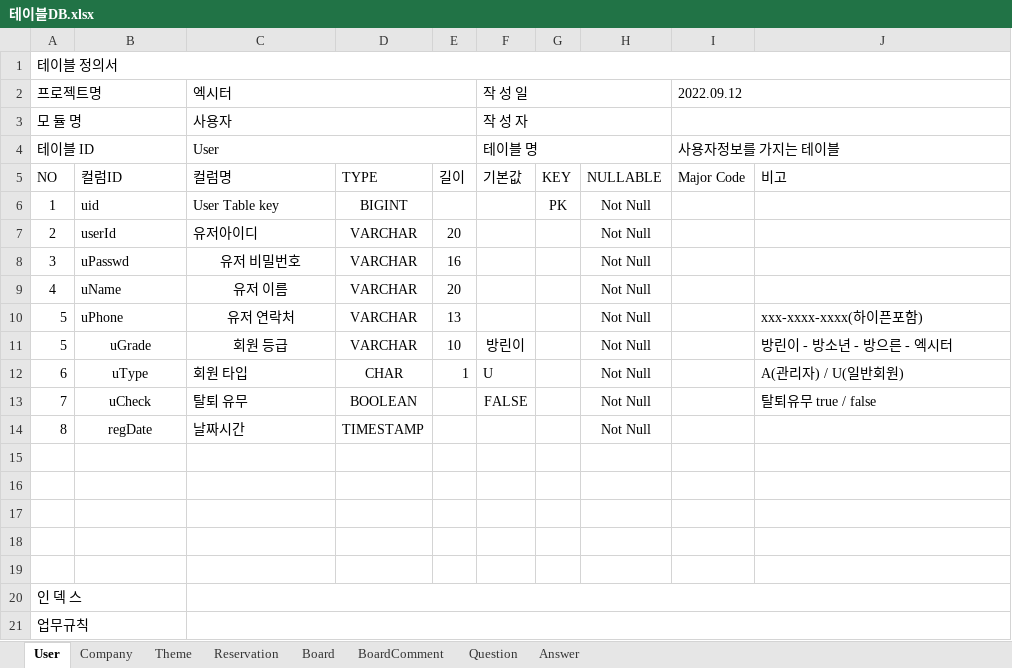
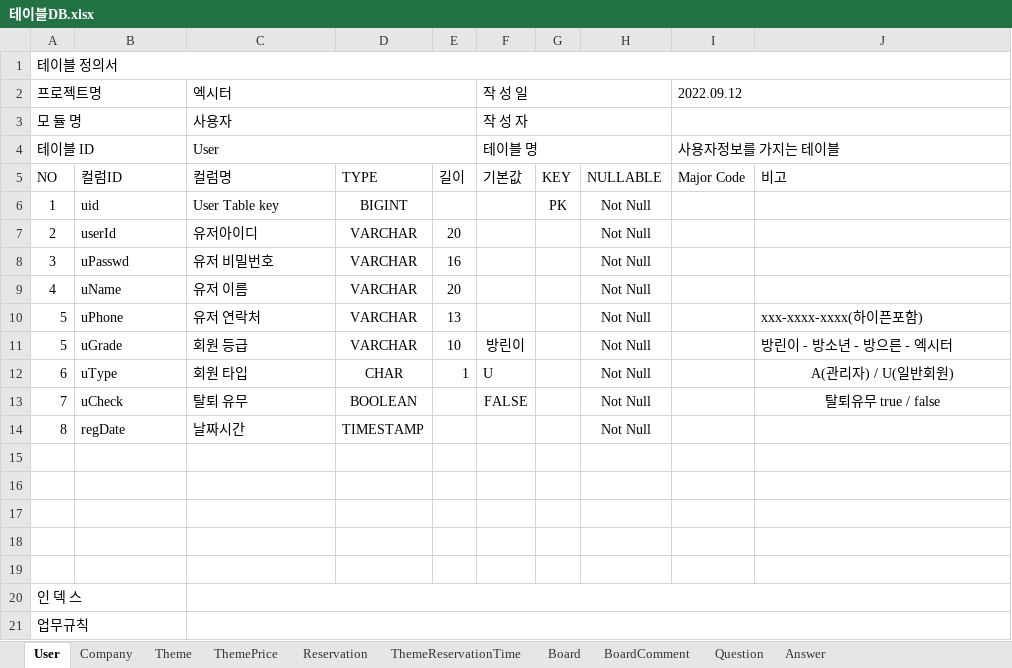
Before and after one commit to donoun6/exiter, an Excel workbook: exiter/etc/테이블DB.xlsx, sheet User, drawn as a sheet; values as stored, in another font and other column widths than the file's, no borders; the diff names each change by its address in the sheet, - before the commit and + after, or states it on an @@ line.

```diff
--- a/exiter/etc/테이블DB.xlsx (sheet User)
+++ b/exiter/etc/테이블DB.xlsx (sheet User)
+sheet tab: ThemePrice
+sheet tab: ThemeReservationTime
-C8:C10 alignment: center
+C8:C10 alignment: left
-B11:C11 alignment: center
+B11:C11 alignment: left
-B12:B14 alignment: center
+B12:B14 alignment: left
-J12:J13 alignment: left
+J12:J13 alignment: center
```
Also changed, not shown: sheet Board, sheet Question, sheet Answer, sheet BoardComment, sheet Reservation, sheet Company, 11 other files.
